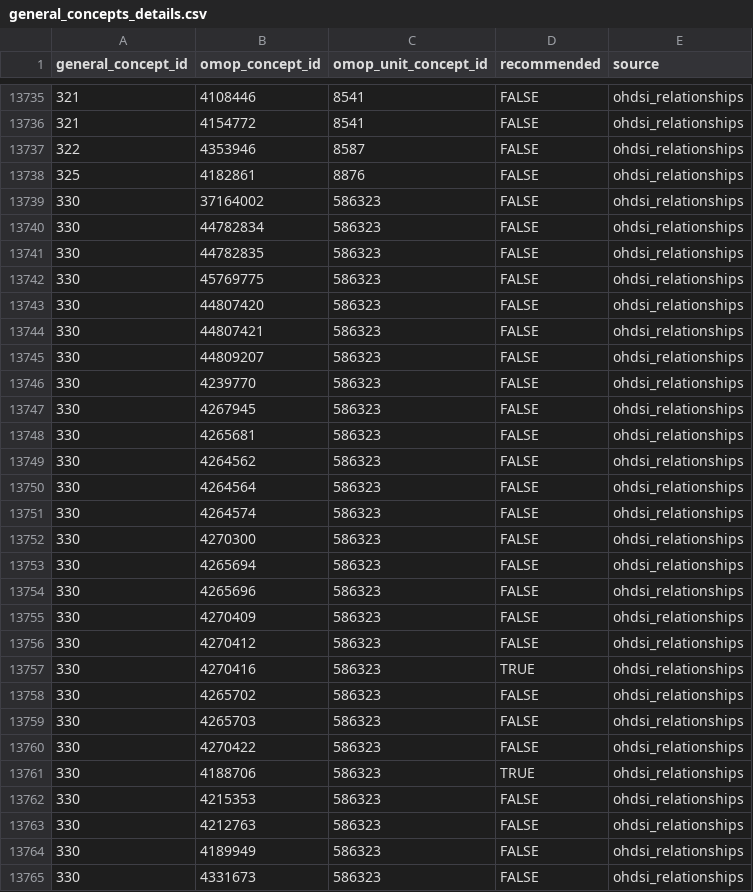
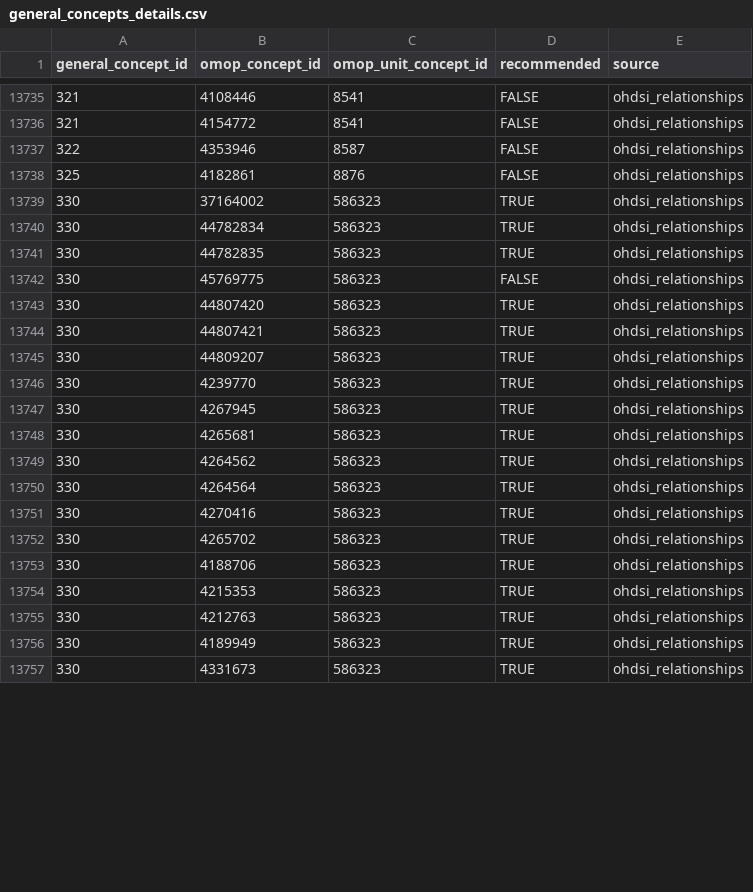
Before and after one commit to indicate-eu/data-dictionary, a CSV file: inst/extdata/csv/general_concepts_details.csv, drawn as a sheet; only a part is shown, gaps mark what is left out; the diff covers the shown part only.

```diff
--- a/inst/extdata/csv/general_concepts_details.csv
+++ b/inst/extdata/csv/general_concepts_details.csv
@@ -13738,28 +13738,20 @@ general_concept_id,omop_concept_id,omop_unit_concept_id,recommended,source
 325,4182861,8876,FALSE,ohdsi_relationships
-330,37164002,586323,FALSE,ohdsi_relationships
-330,44782834,586323,FALSE,ohdsi_relationships
-330,44782835,586323,FALSE,ohdsi_relationships
+330,37164002,586323,TRUE,ohdsi_relationships
+330,44782834,586323,TRUE,ohdsi_relationships
+330,44782835,586323,TRUE,ohdsi_relationships
 330,45769775,586323,FALSE,ohdsi_relationships
-330,44807420,586323,FALSE,ohdsi_relationships
-330,44807421,586323,FALSE,ohdsi_relationships
-330,44809207,586323,FALSE,ohdsi_relationships
-330,4239770,586323,FALSE,ohdsi_relationships
-330,4267945,586323,FALSE,ohdsi_relationships
-330,4265681,586323,FALSE,ohdsi_relationships
-330,4264562,586323,FALSE,ohdsi_relationships
-330,4264564,586323,FALSE,ohdsi_relationships
-330,4264574,586323,FALSE,ohdsi_relationships
-330,4270300,586323,FALSE,ohdsi_relationships
-330,4265694,586323,FALSE,ohdsi_relationships
-330,4265696,586323,FALSE,ohdsi_relationships
-330,4270409,586323,FALSE,ohdsi_relationships
-330,4270412,586323,FALSE,ohdsi_relationships
+330,44807420,586323,TRUE,ohdsi_relationships
+330,44807421,586323,TRUE,ohdsi_relationships
+330,44809207,586323,TRUE,ohdsi_relationships
+330,4239770,586323,TRUE,ohdsi_relationships
+330,4267945,586323,TRUE,ohdsi_relationships
+330,4265681,586323,TRUE,ohdsi_relationships
+330,4264562,586323,TRUE,ohdsi_relationships
+330,4264564,586323,TRUE,ohdsi_relationships
 330,4270416,586323,TRUE,ohdsi_relationships
-330,4265702,586323,FALSE,ohdsi_relationships
-330,4265703,586323,FALSE,ohdsi_relationships
-330,4270422,586323,FALSE,ohdsi_relationships
+330,4265702,586323,TRUE,ohdsi_relationships
 330,4188706,586323,TRUE,ohdsi_relationships
-330,4215353,586323,FALSE,ohdsi_relationships
-330,4212763,586323,FALSE,ohdsi_relationships
-330,4189949,586323,FALSE,ohdsi_relationships
-330,4331673,586323,FALSE,ohdsi_relationships
+330,4215353,586323,TRUE,ohdsi_relationships
+330,4212763,586323,TRUE,ohdsi_relationships
+330,4189949,586323,TRUE,ohdsi_relationships
+330,4331673,586323,TRUE,ohdsi_relationships
```
Also changed, not shown: 24 added rows, 1 removed row and 5 edited cells elsewhere in this file, inst/extdata/csv/general_concepts_history.csv, 6 other files.
